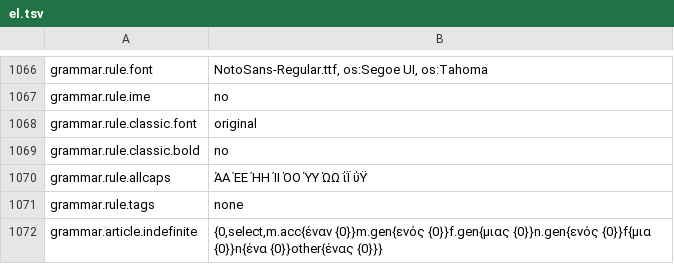
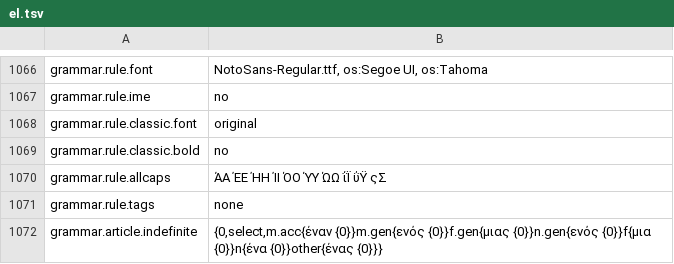
Before and after one commit to PQMarine/UnderworldRevisited, a TSV file: Languages/el.tsv, drawn as a sheet; only a part is shown, gaps mark what is left out.

Commit message:
el.tsv: map final sigma (ς -> Σ) in grammar.rule.allcaps (#45)
Thank you, good catch!
I only checked the capitals with the .NET runtime, where ToUpperInvariant does turn ς into Σ, so I never saw it.
I'll merge it now and it will be in the next release.

```diff
--- a/Languages/el.tsv
+++ b/Languages/el.tsv
@@ -1069,3 +1069,3 @@ grammar.rule.classic.font	original
 grammar.rule.classic.bold	no
-grammar.rule.allcaps	ΆΑ ΈΕ ΉΗ ΊΙ ΌΟ ΎΥ ΏΩ ΐΪ ΰΫ
+grammar.rule.allcaps	ΆΑ ΈΕ ΉΗ ΊΙ ΌΟ ΎΥ ΏΩ ΐΪ ΰΫ ςΣ
 grammar.rule.tags	none
```
